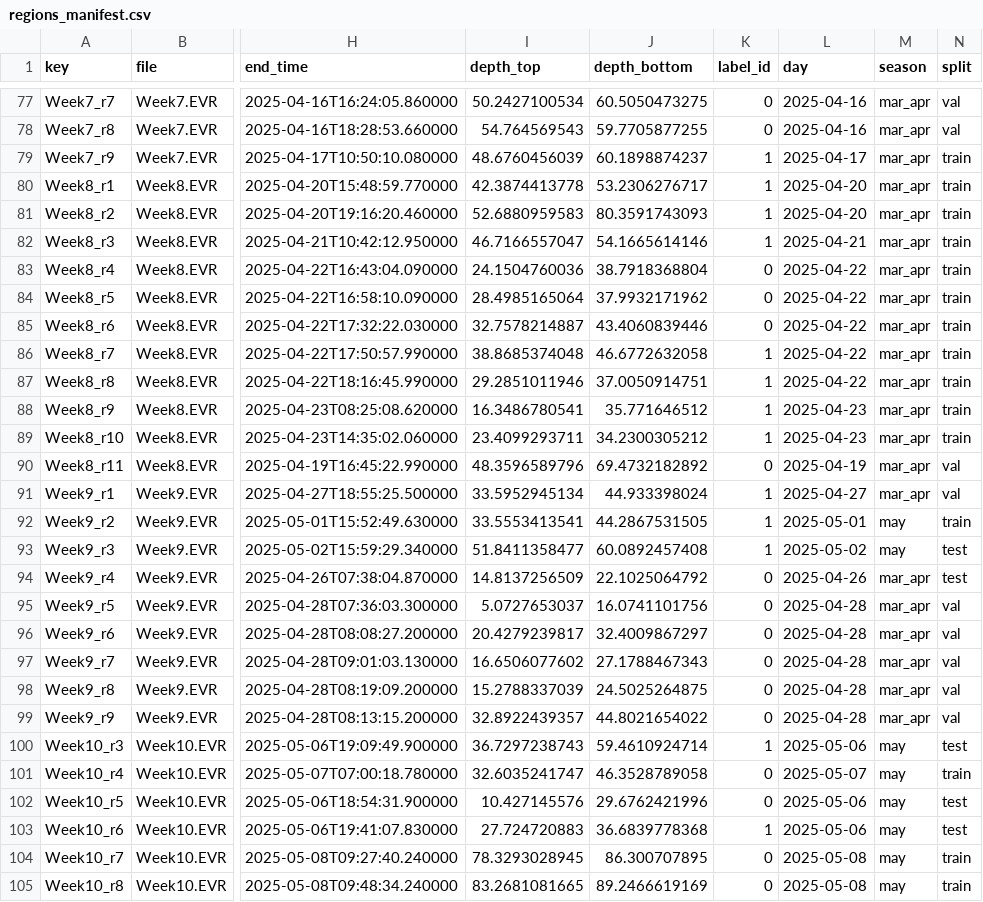
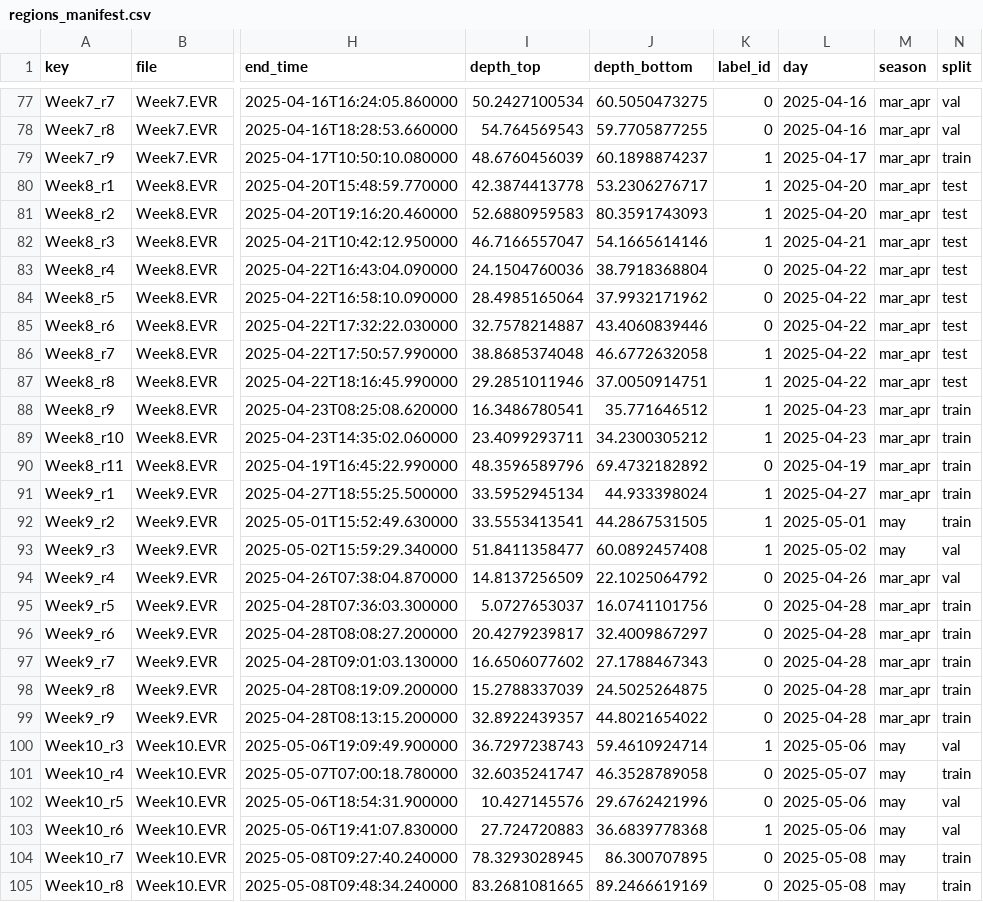
Before and after one commit to livycoolcat/where-has-my-fish-gone, a CSV file: data/processed/day_season_602020/regions_manifest.csv, drawn as a sheet; only a part is shown, gaps mark what is left out; the diff covers the shown part only; the diff names each change by its address in the sheet, - before the commit and + after, or states it on an @@ line.

```diff
--- a/data/processed/day_season_602020/regions_manifest.csv
+++ b/data/processed/day_season_602020/regions_manifest.csv
-N80:N87 (split): train
+N80:N87 (split): test
-N90:N91 (split): val
+N90:N91 (split): train
-N93:N94 (split): test
+N93:N94 (split): val
-N95:N99 (split): val
+N95:N99 (split): train
-N100 (split): test
+N100 (split): val
-N102:N103 (split): test
+N102:N103 (split): val
```
Also changed, not shown: 1 removed row and 166 edited cells elsewhere in this file, data/processed/day_season_701515/regions_manifest.csv, data/processed/random_species_701515/regions_manifest.csv, 30 other files.
